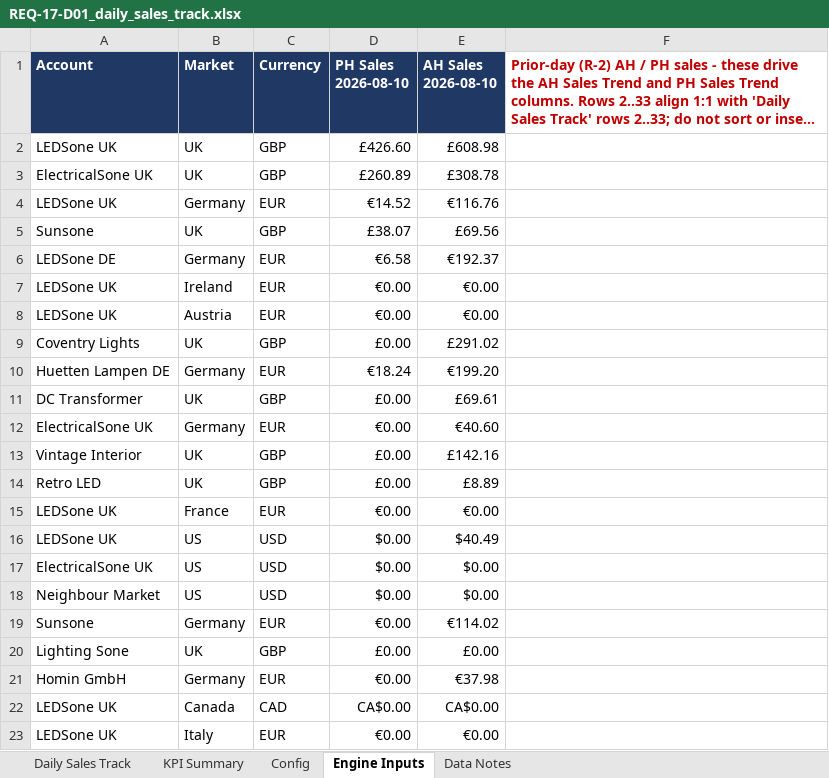
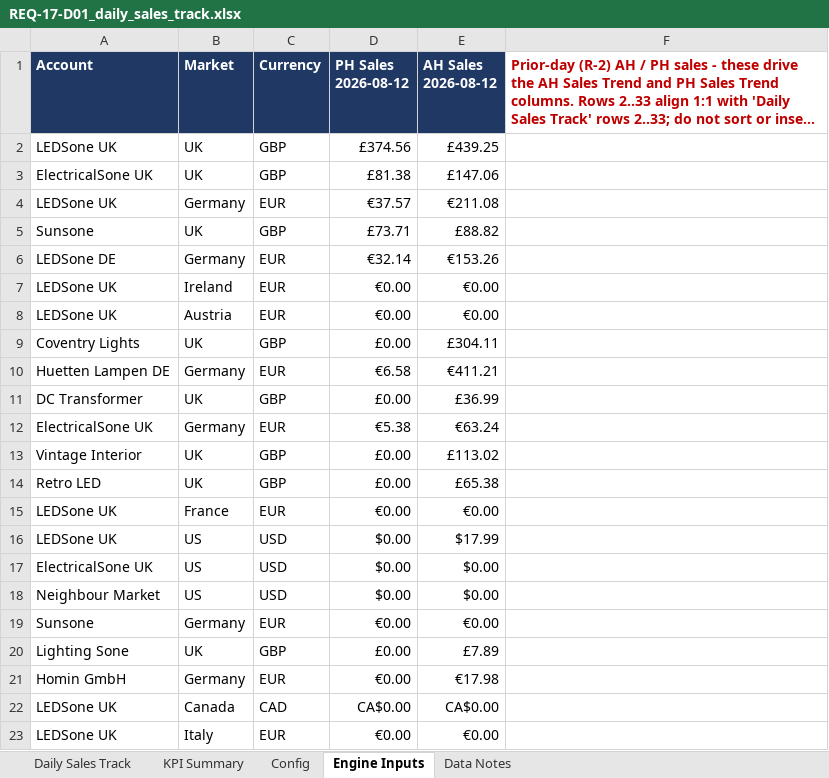
Before and after one commit to digitwebabiraj-byte/abiraj_aios, an Excel workbook: development/abiraj_mini_aios_workbench/projects/PRJ-2026-015_daily-sales-track/evidence/final_outputs/REQ-17_daily-sales-track/REQ-17-D01_daily_sales_track.xlsx, sheet Engine Inputs, drawn as a sheet; only a part is shown; long unchanged cells end in …; values as stored, in another font and other column widths than the file's, no borders; the diff names each change by its address in the sheet, - before the commit and + after, or states it on an @@ line.

```diff
--- a/development/abiraj_mini_aios_workbench/projects/PRJ-2026-015_daily-sales-track/evidence/final_outputs/REQ-17_daily-sales-track/REQ-17-D01_daily_sales_track.xlsx (sheet Engine Inputs)
+++ b/development/abiraj_mini_aios_workbench/projects/PRJ-2026-015_daily-sales-track/evidence/final_outputs/REQ-17_daily-sales-track/REQ-17-D01_daily_sales_track.xlsx (sheet Engine Inputs)
-D1: PH Sales 2026-08-10
+D1: PH Sales 2026-08-12
-E1: AH Sales 2026-08-10
+E1: AH Sales 2026-08-12
-D2 (PH Sales 2026-08-12): £426.60
+D2 (PH Sales 2026-08-12): £374.56
-E2 (AH Sales 2026-08-12): £608.98
+E2 (AH Sales 2026-08-12): £439.25
-D3 (PH Sales 2026-08-12): £260.89
+D3 (PH Sales 2026-08-12): £81.38
-E3 (AH Sales 2026-08-12): £308.78
+E3 (AH Sales 2026-08-12): £147.06
-D4 (PH Sales 2026-08-12): €14.52
+D4 (PH Sales 2026-08-12): €37.57
-E4 (AH Sales 2026-08-12): €116.76
+E4 (AH Sales 2026-08-12): €211.08
-D5 (PH Sales 2026-08-12): £38.07
+D5 (PH Sales 2026-08-12): £73.71
-E5 (AH Sales 2026-08-12): £69.56
+E5 (AH Sales 2026-08-12): £88.82
-D6 (PH Sales 2026-08-12): €6.58
+D6 (PH Sales 2026-08-12): €32.14
-E6 (AH Sales 2026-08-12): €192.37
+E6 (AH Sales 2026-08-12): €153.26
-E9 (AH Sales 2026-08-12): £291.02
+E9 (AH Sales 2026-08-12): £304.11
-D10 (PH Sales 2026-08-12): €18.24
+D10 (PH Sales 2026-08-12): €6.58
-E10 (AH Sales 2026-08-12): €199.20
+E10 (AH Sales 2026-08-12): €411.21
-E11 (AH Sales 2026-08-12): £69.61
+E11 (AH Sales 2026-08-12): £36.99
-D12 (PH Sales 2026-08-12): €0.00
+D12 (PH Sales 2026-08-12): €5.38
-E12 (AH Sales 2026-08-12): €40.60
+E12 (AH Sales 2026-08-12): €63.24
-E13 (AH Sales 2026-08-12): £142.16
+E13 (AH Sales 2026-08-12): £113.02
-E14 (AH Sales 2026-08-12): £8.89
+E14 (AH Sales 2026-08-12): £65.38
-E16 (AH Sales 2026-08-12): $40.49
+E16 (AH Sales 2026-08-12): $17.99
-E19 (AH Sales 2026-08-12): €114.02
+E19 (AH Sales 2026-08-12): €0.00
-E20 (AH Sales 2026-08-12): £0.00
+E20 (AH Sales 2026-08-12): £7.89
-E21 (AH Sales 2026-08-12): €37.98
+E21 (AH Sales 2026-08-12): €17.98
```
Also changed, not shown: sheet Daily Sales Track, sheet Data Notes, sheet KPI Summary, development/abiraj_mini_aios_workbench/projects/PRJ-2026-021_channel-opportunity/evidence/final_outputs/REQ-24_channel-opportunity/REQ-24-D01_channel_opportunity.xlsx, 6 other files.
